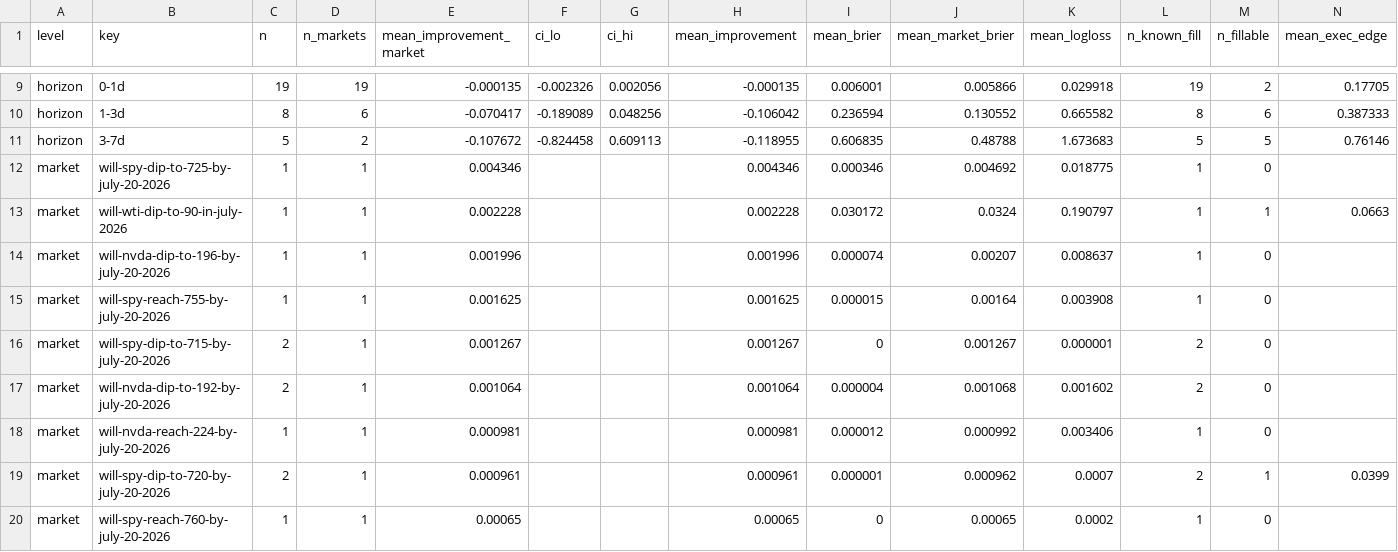
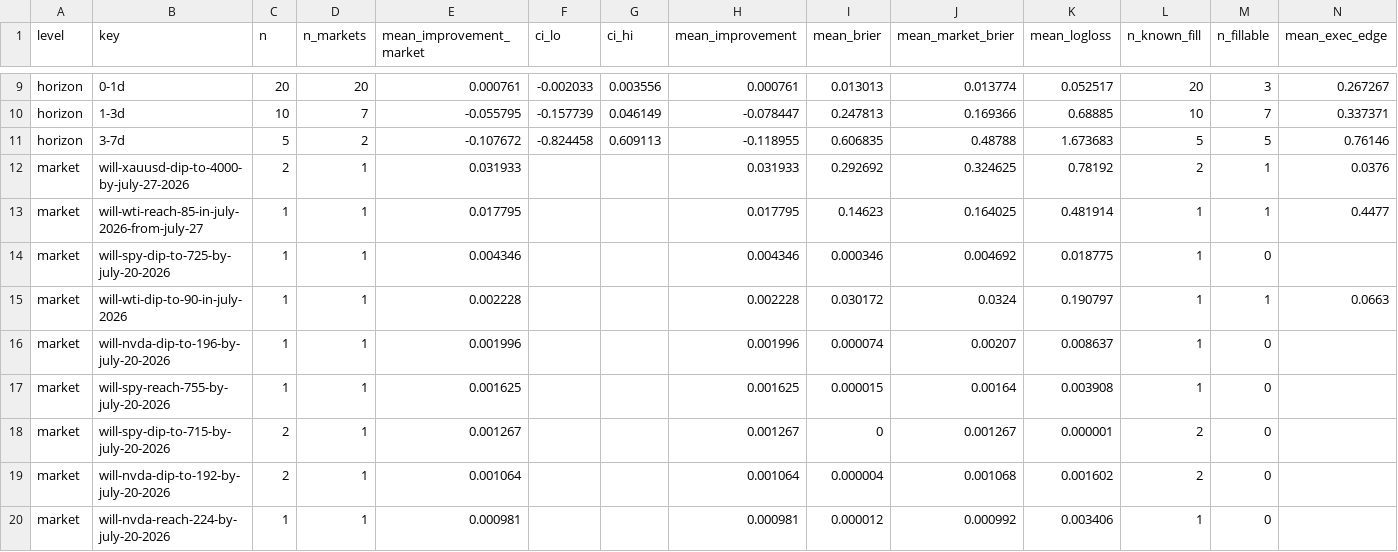
Before and after one commit to felix-andreas/orakel, a CSV file: predictions/scores.csv, drawn as a sheet; only a part is shown, gaps mark what is left out; the shorter side is filled out with more unchanged rows; the diff covers the shown part only; the diff names each change by its address in the sheet, - before the commit and + after, or states it on an @@ line.

```diff
--- a/predictions/scores.csv
+++ b/predictions/scores.csv
-C9 (n): 19
+C9 (n): 20
-D9 (n_markets): 19
+D9 (n_markets): 20
-E9 (mean_improvement_market): -0.000135
+E9 (mean_improvement_market): 0.000761
-F9 (ci_lo): -0.002326
+F9 (ci_lo): -0.002033
-G9 (ci_hi): 0.002056
+G9 (ci_hi): 0.003556
-H9 (mean_improvement): -0.000135
+H9 (mean_improvement): 0.000761
-I9 (mean_brier): 0.006001
+I9 (mean_brier): 0.013013
-J9 (mean_market_brier): 0.005866
+J9 (mean_market_brier): 0.013774
-K9 (mean_logloss): 0.029918
+K9 (mean_logloss): 0.052517
-L9 (n_known_fill): 19
+L9 (n_known_fill): 20
-M9 (n_fillable): 2
+M9 (n_fillable): 3
-N9 (mean_exec_edge): 0.17705
+N9 (mean_exec_edge): 0.267267
-C10 (n): 8
+C10 (n): 10
-D10 (n_markets): 6
+D10 (n_markets): 7
-E10 (mean_improvement_market): -0.070417
+E10 (mean_improvement_market): -0.055795
-F10 (ci_lo): -0.189089
+F10 (ci_lo): -0.157739
-G10 (ci_hi): 0.048256
+G10 (ci_hi): 0.046149
-H10 (mean_improvement): -0.106042
+H10 (mean_improvement): -0.078447
-I10 (mean_brier): 0.236594
+I10 (mean_brier): 0.247813
-J10 (mean_market_brier): 0.130552
+J10 (mean_market_brier): 0.169366
-K10 (mean_logloss): 0.665582
+K10 (mean_logloss): 0.68885
-L10 (n_known_fill): 8
+L10 (n_known_fill): 10
-M10 (n_fillable): 6
+M10 (n_fillable): 7
-N10 (mean_exec_edge): 0.387333
+N10 (mean_exec_edge): 0.337371
+row 12: market | will-xauusd-dip-to-4000-by-july-27-2026 | 2 | 1 | 0.031933 |  |  | 0.031933 | 0.292692 | 0.324625 | 0.78192 | 2 | 1 | 0.0376
+row 13: market | will-wti-reach-85-in-july-2026-from-july-27 | 1 | 1 | 0.017795 |  |  | 0.017795 | 0.14623 | 0.164025 | 0.481914 | 1 | 1 | 0.4477
```
Also changed, not shown: 1 added row, 1 removed row and 60 edited cells elsewhere in this file, predictions/fills.csv, predictions/predictions.csv, 4 other files.
